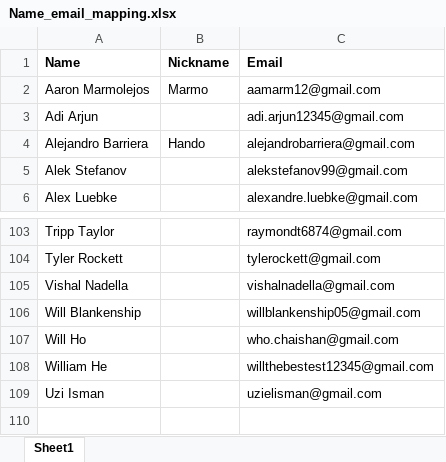
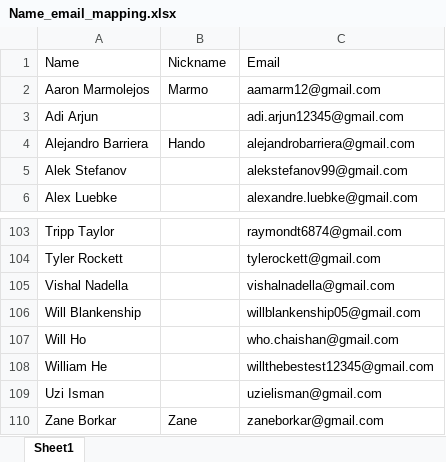
Before and after one commit to svinod26/CC, an Excel workbook: Name_email_mapping.xlsx, sheet Sheet1, drawn as a sheet; only a part is shown, gaps mark what is left out; values as stored, in another font and other column widths than the file's, no borders; the diff names each change by its address in the sheet, - before the commit and + after, or states it on an @@ line.

Commit message:
Add Zane Borkar email mapping

```diff
--- a/Name_email_mapping.xlsx (sheet Sheet1)
+++ b/Name_email_mapping.xlsx (sheet Sheet1)
-A1:C1 bold: on
+A1:C1 bold: off
+row 110: Zane Borkar | Zane | zaneborkar@gmail.com
```
